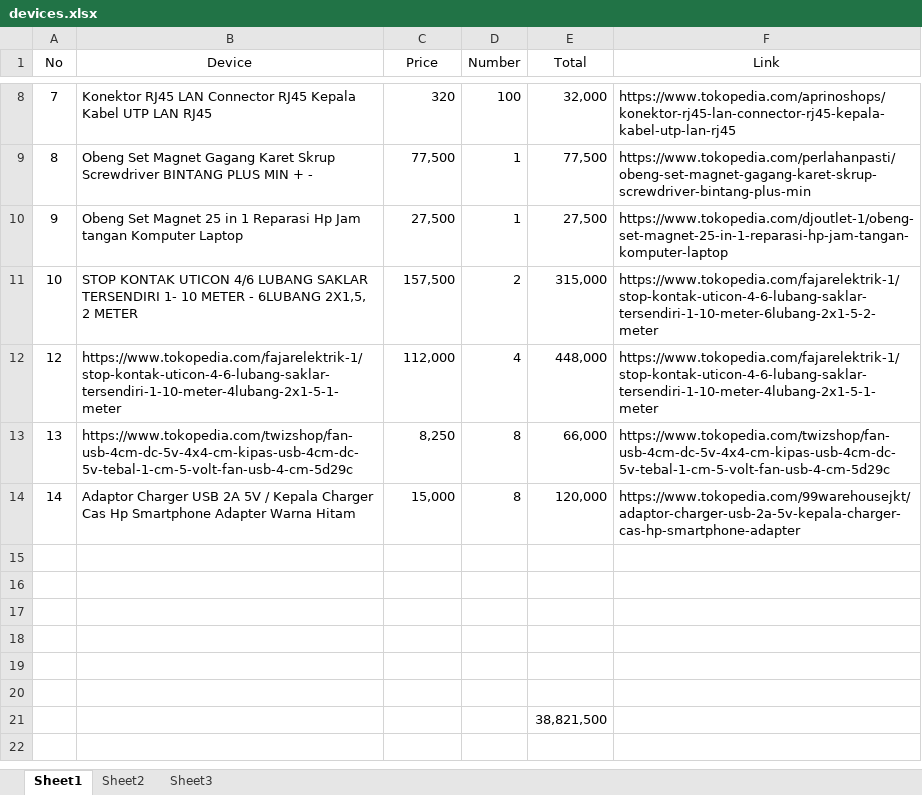
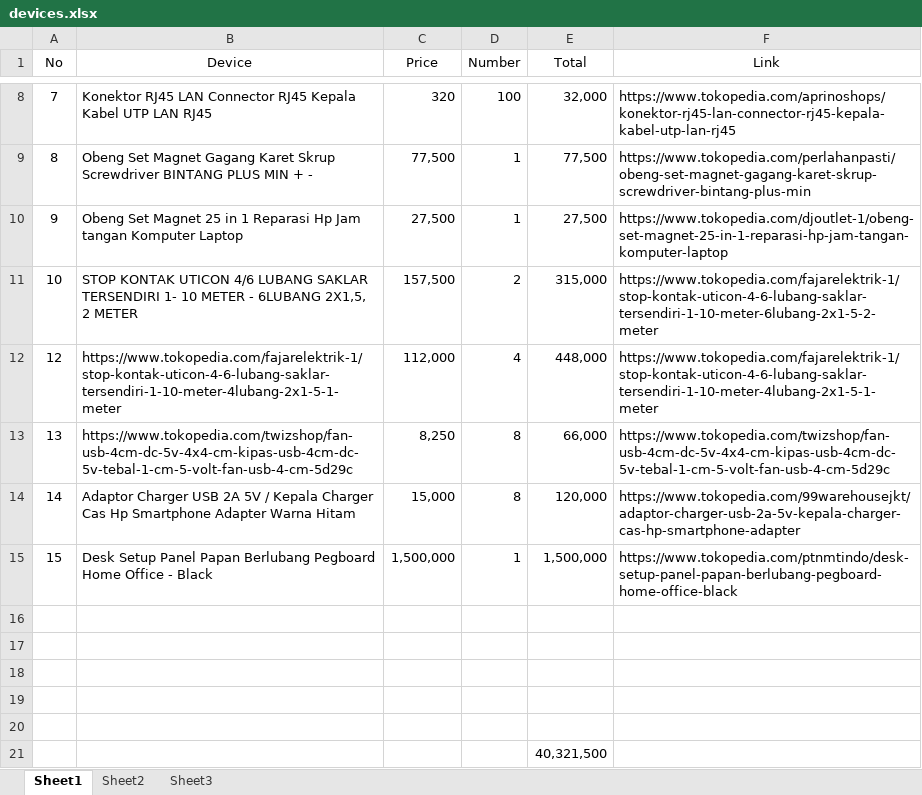
Before and after one commit to dudung/hpc, an Excel workbook: 2023/devices.xlsx, sheet Sheet1, drawn as a sheet; only a part is shown, gaps mark what is left out; values as stored, in another font and other column widths than the file's, no borders; removed rows and columns are numbered as before the commit, all else as after; the diff names each change by its address in the sheet, - before the commit and + after, or states it on an @@ line.

Commit message:
update

```diff
--- a/2023/devices.xlsx (sheet Sheet1)
+++ b/2023/devices.xlsx (sheet Sheet1)
+row 15: 15 | Desk Setup Panel Papan Berlubang Pegboard Home Office - Black | 1,500,000 | 1 | 1,500,000 | https://www.tokopedia.com/ptnmtindo/desk-setup-panel-papan-berlubang-pegboard-home-office-black
-row 20: (empty)
-E21 (Total): 38,821,500
+E21 (Total): 40,321,500
```
